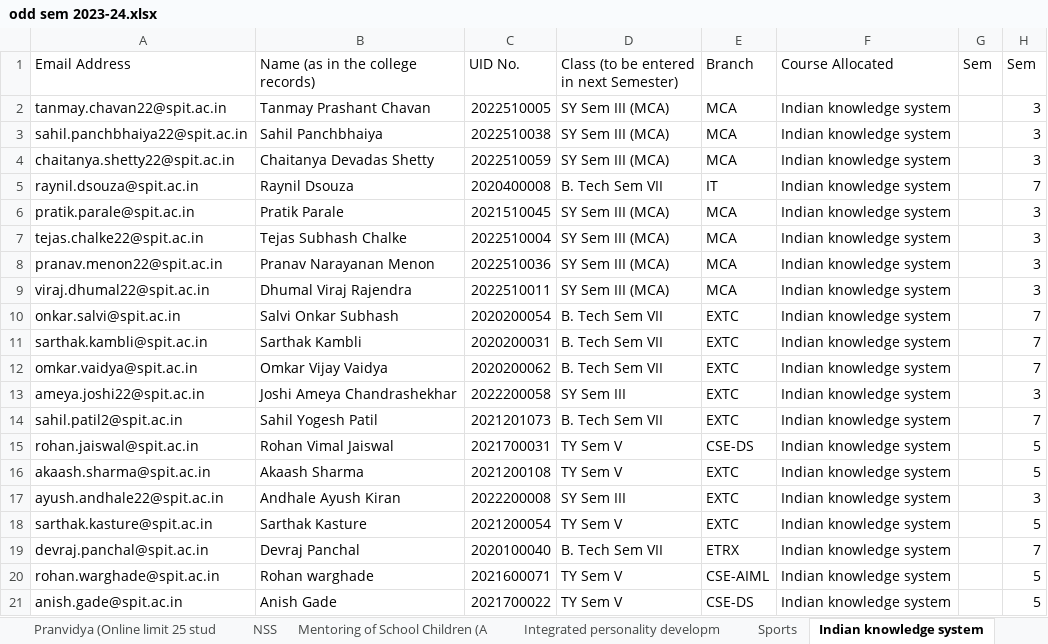
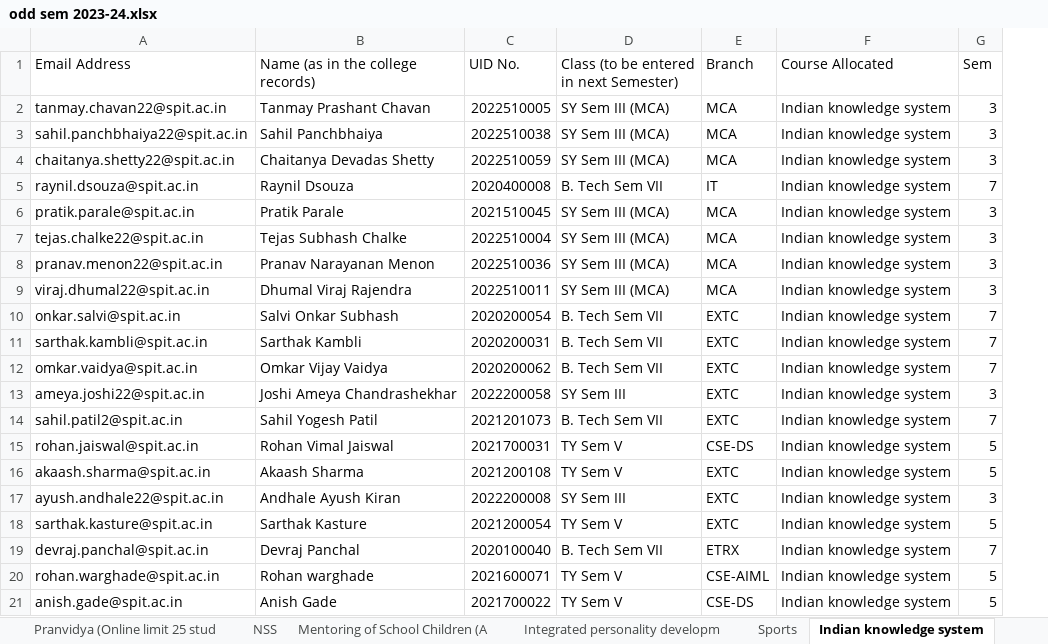
Before and after one commit to Hitstar53/SEVA-SATVA-Course-Analyzer, an Excel workbook: data/odd sem 2023-24.xlsx, sheet Indian knowledge system, drawn as a sheet; values as stored, in another font and other column widths than the file's, no borders; the diff names each change by its address in the sheet, - before the commit and + after, or states it on an @@ line.

```diff
--- a/data/odd sem 2023-24.xlsx (sheet Indian knowledge system)
+++ b/data/odd sem 2023-24.xlsx (sheet Indian knowledge system)
-column G (Sem), empty
```
Also changed, not shown: sheet Design Thinking, sheet Integrated personality developm, sheet Skipping, sheet Idea lab ( Model making), sheet UHV-I, sheet Introduction to Bhagvadgita (On, 1 other file.
